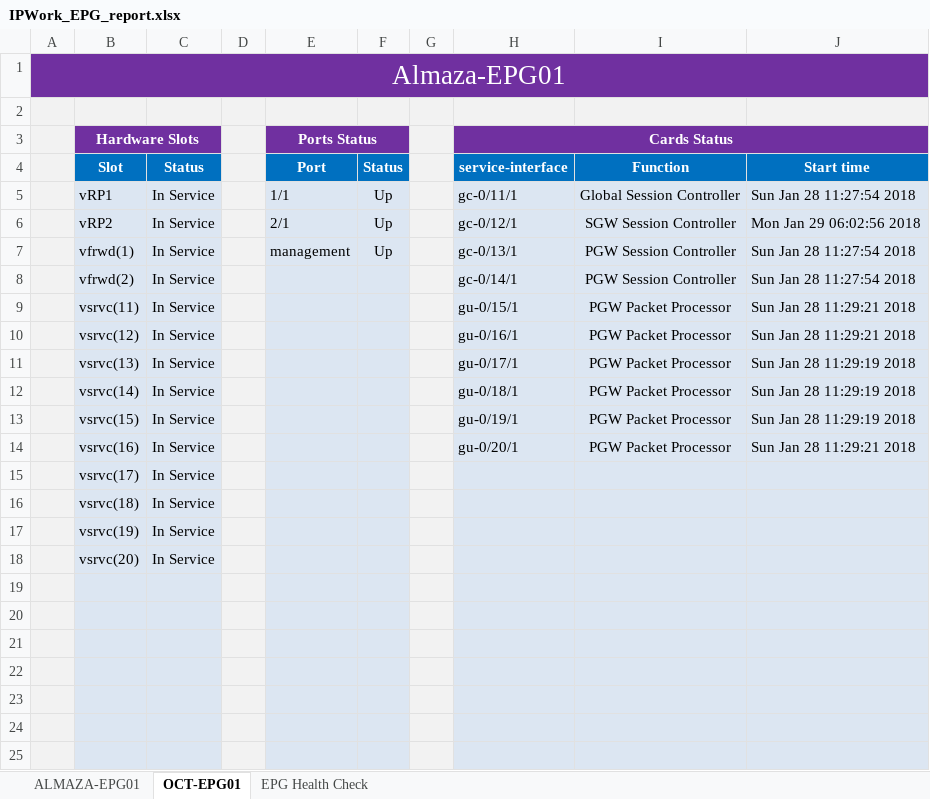
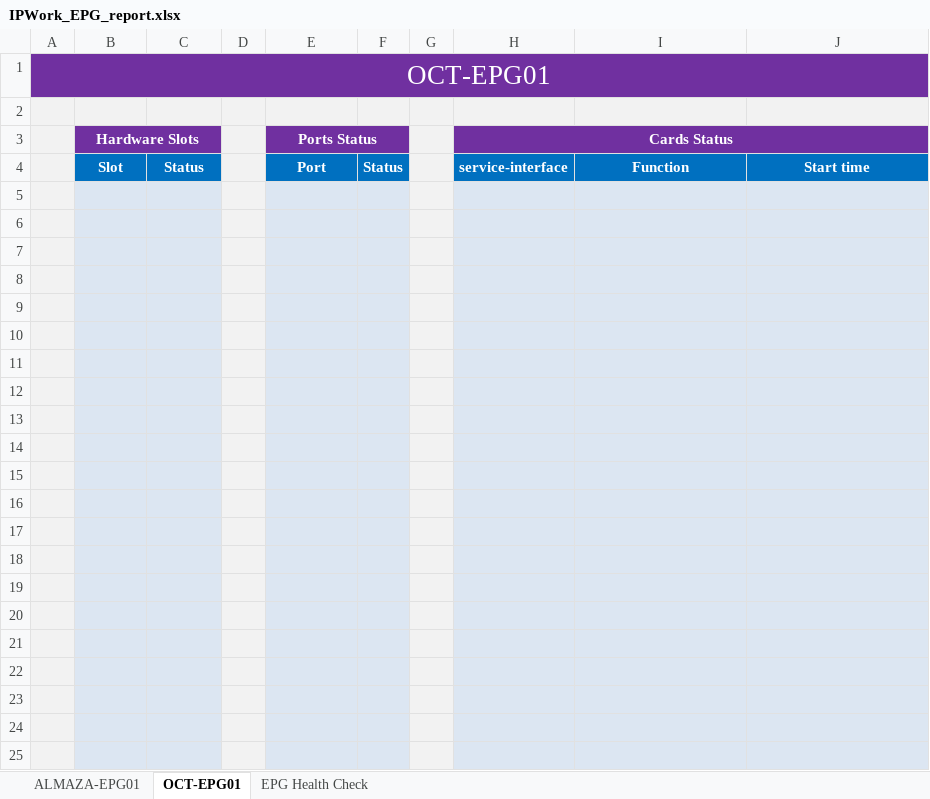
Before and after one commit to Ma7amed/EPC_Report, an Excel workbook: res/IPWork_EPG_report.xlsx, sheet OCT-EPG01, drawn as a sheet; only a part is shown; values as stored, in another font and other column widths than the file's, no borders; charts and pictures not drawn; the diff covers the shown part only; the diff names each change by its address in the sheet, - before the commit and + after, or states it on an @@ line.

```diff
--- a/res/IPWork_EPG_report.xlsx (sheet OCT-EPG01)
+++ b/res/IPWork_EPG_report.xlsx (sheet OCT-EPG01)
-A1: Almaza-EPG01
+A1: OCT-EPG01
-row 5:  | vRP1 | In Service |  | 1/1 | Up |  | gc-0/11/1 | Global Session Controller | Sun Jan 28 11:27:54 2018
+row 5: (empty)
-row 6:  | vRP2 | In Service |  | 2/1 | Up |  | gc-0/12/1 | SGW Session Controller | Mon Jan 29 06:02:56 2018
+row 6: (empty)
-row 7:  | vfrwd(1) | In Service |  | management | Up |  | gc-0/13/1 | PGW Session Controller | Sun Jan 28 11:27:54 2018
+row 7: (empty)
-row 8:  | vfrwd(2) | In Service |  |  |  |  | gc-0/14/1 | PGW Session Controller | Sun Jan 28 11:27:54 2018
+row 8: (empty)
-row 9:  | vsrvc(11) | In Service |  |  |  |  | gu-0/15/1 | PGW Packet Processor | Sun Jan 28 11:29:21 2018
+row 9: (empty)
-row 10:  | vsrvc(12) | In Service |  |  |  |  | gu-0/16/1 | PGW Packet Processor | Sun Jan 28 11:29:21 2018
+row 10: (empty)
-row 11:  | vsrvc(13) | In Service |  |  |  |  | gu-0/17/1 | PGW Packet Processor | Sun Jan 28 11:29:19 2018
+row 11: (empty)
-row 12:  | vsrvc(14) | In Service |  |  |  |  | gu-0/18/1 | PGW Packet Processor | Sun Jan 28 11:29:19 2018
+row 12: (empty)
-row 13:  | vsrvc(15) | In Service |  |  |  |  | gu-0/19/1 | PGW Packet Processor | Sun Jan 28 11:29:19 2018
+row 13: (empty)
-row 14:  | vsrvc(16) | In Service |  |  |  |  | gu-0/20/1 | PGW Packet Processor | Sun Jan 28 11:29:21 2018
+row 14: (empty)
-row 15:  | vsrvc(17) | In Service
+row 15: (empty)
-row 16:  | vsrvc(18) | In Service
+row 16: (empty)
-row 17:  | vsrvc(19) | In Service
+row 17: (empty)
-row 18:  | vsrvc(20) | In Service
+row 18: (empty)
```
Also changed, not shown: 2 added rows, 16 removed rows and 6 edited cells elsewhere in this sheet, sheet ALMAZA-EPG01, charts or pictures, 4 other files.
